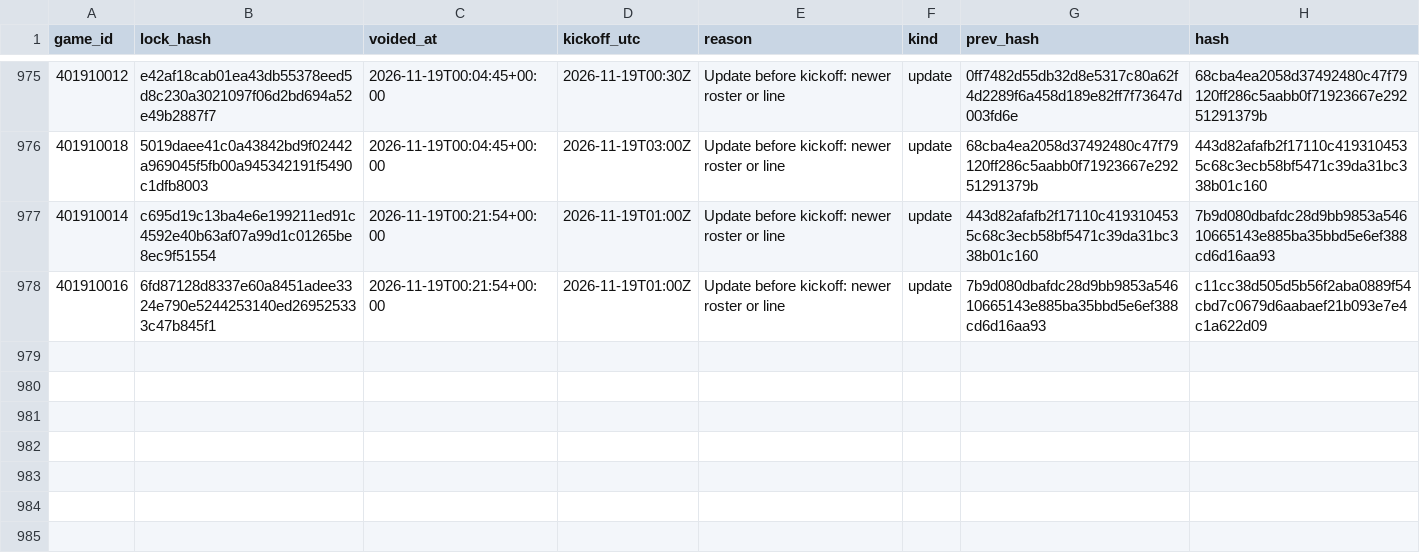
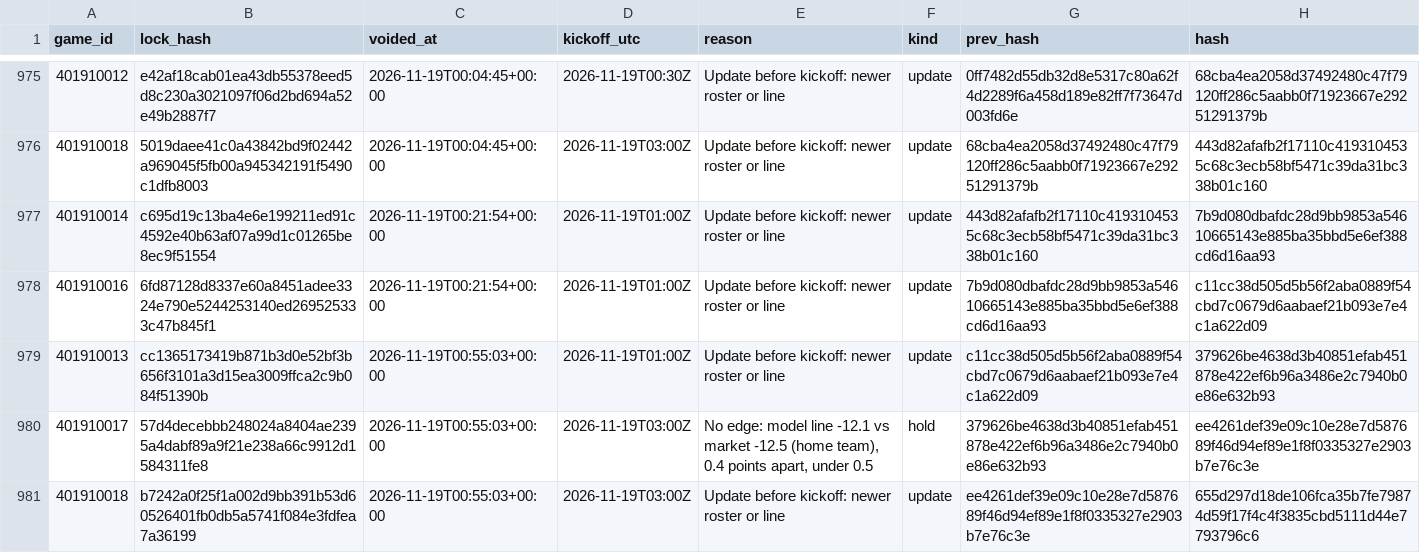
Before and after one commit to Seed808/theesness-data, a CSV file: model/ledger/nba_locks_voids.csv, drawn as a sheet; only a part is shown, gaps mark what is left out.

```diff
--- a/model/ledger/nba_locks_voids.csv
+++ b/model/ledger/nba_locks_voids.csv
@@ -978 +978,4 @@ game_id,lock_hash,voided_at,kickoff_utc,reason,kind,prev_hash,hash
 401910016,6fd87128d8337e60a8451adee3324e790e5244253140ed269525333c47b845f1,2026-11-19T00:21:54+00:00,2026-11-19T01:00Z,Update before kickoff: newer roster or line,update,7b9d080dbafdc28d9bb9853a54610665143e885ba35bbd5e6ef388cd6d16aa93,c11cc38d505d5b56f2aba0889f54cbd7c0679d6aabaef21b093e7e4c1a622d09
+401910013,cc1365173419b871b3d0e52bf3b656f3101a3d15ea3009ffca2c9b084f51390b,2026-11-19T00:55:03+00:00,2026-11-19T01:00Z,Update before kickoff: newer roster or line,update,c11cc38d505d5b56f2aba0889f54cbd7c0679d6aabaef21b093e7e4c1a622d09,379626be4638d3b40851efab451878e422ef6b96a3486e2c7940b0e86e632b93
+401910017,57d4decebbb248024a8404ae2395a4dabf89a9f21e238a66c9912d1584311fe8,2026-11-19T00:55:03+00:00,2026-11-19T03:00Z,"No edge: model line -12.1 vs market -12.5 (home team), 0.4 points apart, under 0.5",hold,379626be4638d3b40851efab451878e422ef6b96a3486e2c7940b0e86e632b93,ee4261def39e09c10e28e7d587689f46d94ef89e1f8f0335327e2903b7e76c3e
+401910018,b7242a0f25f1a002d9bb391b53d60526401fb0db5a5741f084e3fdfea7a36199,2026-11-19T00:55:03+00:00,2026-11-19T03:00Z,Update before kickoff: newer roster or line,update,ee4261def39e09c10e28e7d587689f46d94ef89e1f8f0335327e2903b7e76c3e,655d297d18de106fca35b7fe79874d59f17f4c4f3835cbd5111d44e7793796c6
```
Also changed, not shown: model/ledger/cbb_locks.csv, model/ledger/cbb_locks_voids.csv, 41 other files.
